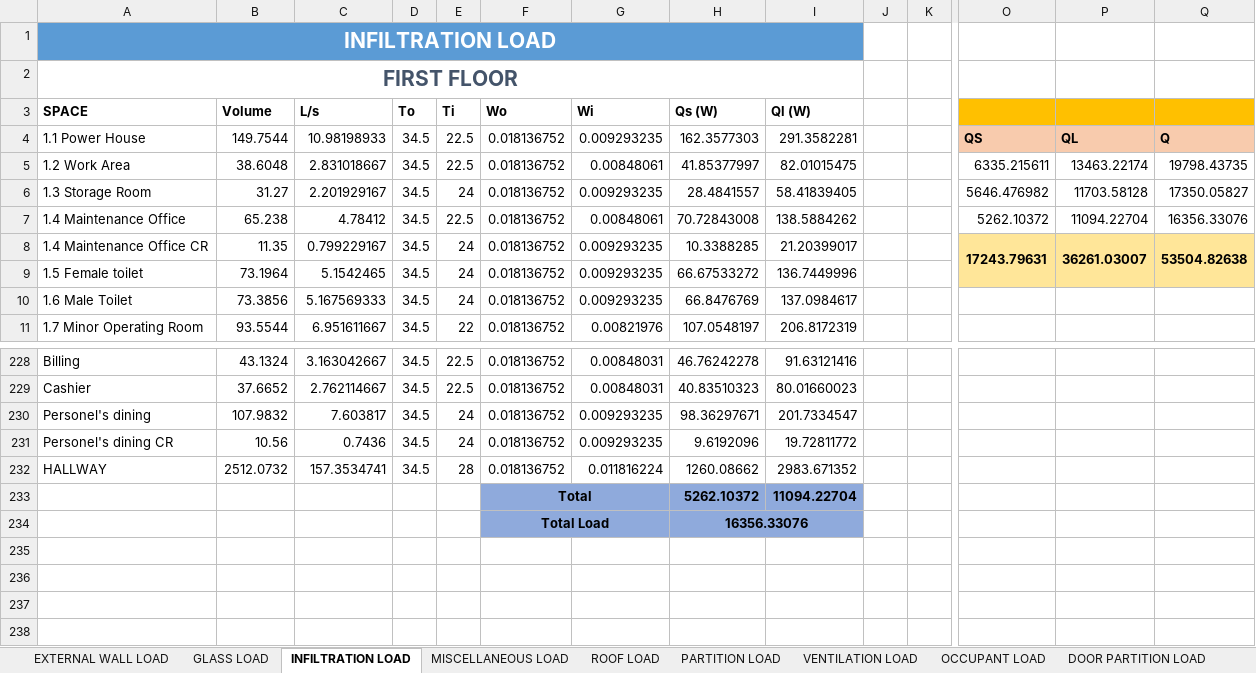
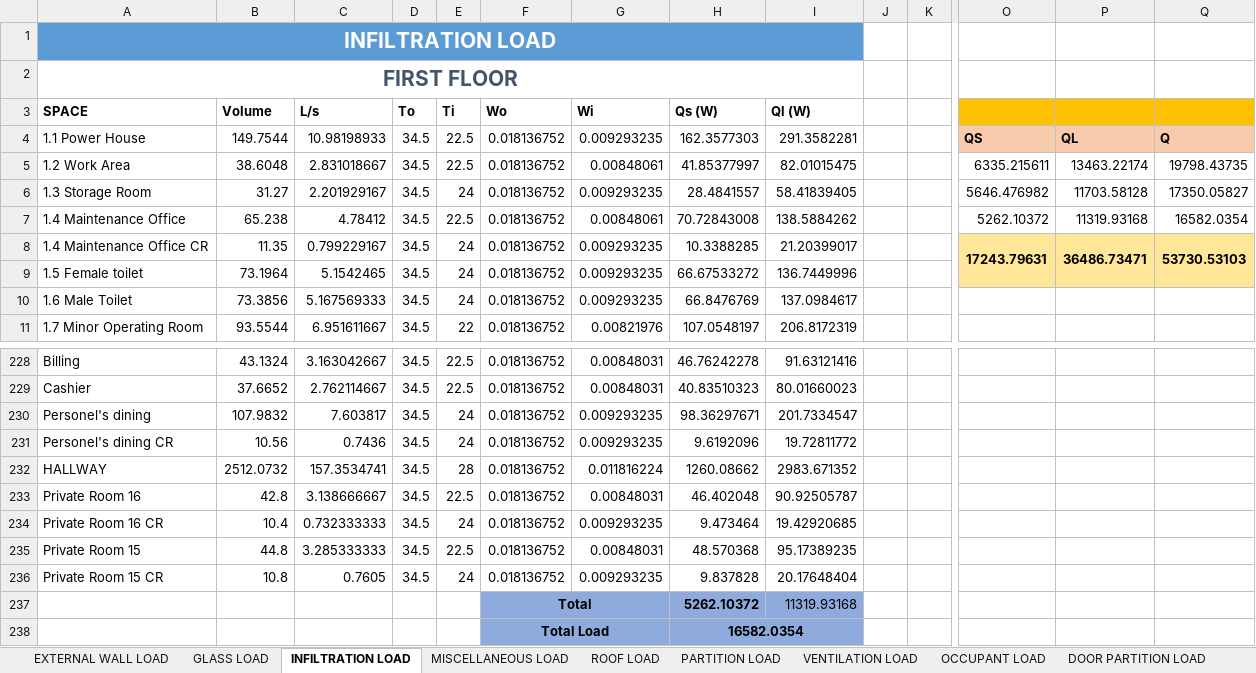
Before and after one commit to deviling124/Aircon, an Excel workbook: Excel/Heat Load Calculation.xlsx, sheet INFILTRATION LOAD, drawn as a sheet; only a part is shown, gaps mark what is left out; values as stored, in another font and other column widths than the file's, no borders; table styles not drawn; addresses are those after the commit; rows hold the shown columns only; the diff names each change by its address in the sheet, - before the commit and + after, or states it on an @@ line.

Commit message:
Update Heat Load Calculation.xlsx

```diff
--- a/Excel/Heat Load Calculation.xlsx (sheet INFILTRATION LOAD)
+++ b/Excel/Heat Load Calculation.xlsx (sheet INFILTRATION LOAD)
-P7: 11094.22704
+P7: 11319.93168
-Q7: 16356.33076
+Q7: 16582.0354
-P8: 36261.03007
+P8: 36486.73471
-Q8: 53504.82638
+Q8: 53730.53103
+row 233: Private Room 16 | 42.8 | 3.138666667 | 34.5 | 22.5 | 0.018136752 | 0.00848031 | 46.402048 | 90.92505787
+row 234: Private Room 16 CR | 10.4 | 0.732333333 | 34.5 | 24 | 0.018136752 | 0.009293235 | 9.473464 | 19.42920685
+row 235: Private Room 15 | 44.8 | 3.285333333 | 34.5 | 22.5 | 0.018136752 | 0.00848031 | 48.570368 | 95.17389235
+row 236: Private Room 15 CR | 10.8 | 0.7605 | 34.5 | 24 | 0.018136752 | 0.009293235 | 9.837828 | 20.17648404
-I237 (Ql (W)): 11094.22704
+I237 (Ql (W)): 11319.93168
-I237 bold: on
+I237 bold: off
-H238 (Qs (W)): 16356.33076
+H238 (Qs (W)): 16582.0354
```
Also changed, not shown: sheet EXTERNAL WALL LOAD, sheet VENTILATION LOAD, sheet OCCUPANT LOAD, sheet ROOF LOAD, sheet LIGHTING LOAD, sheet SUMMARY, 1 more sheet, formulas that keep their value.
